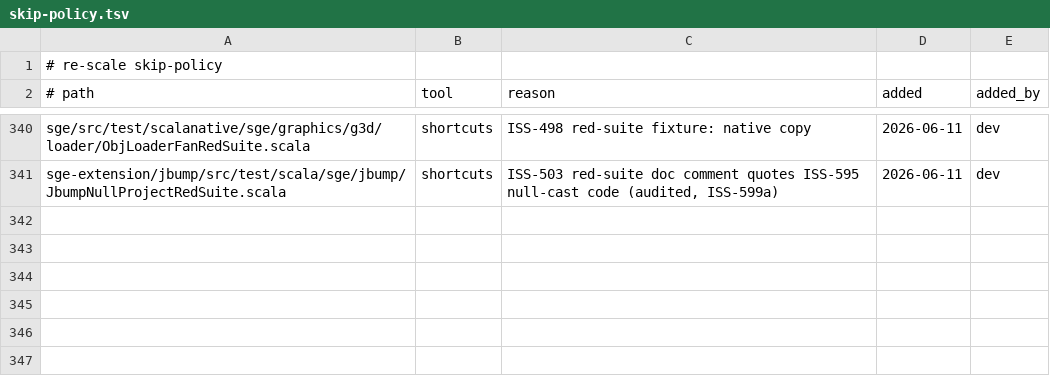
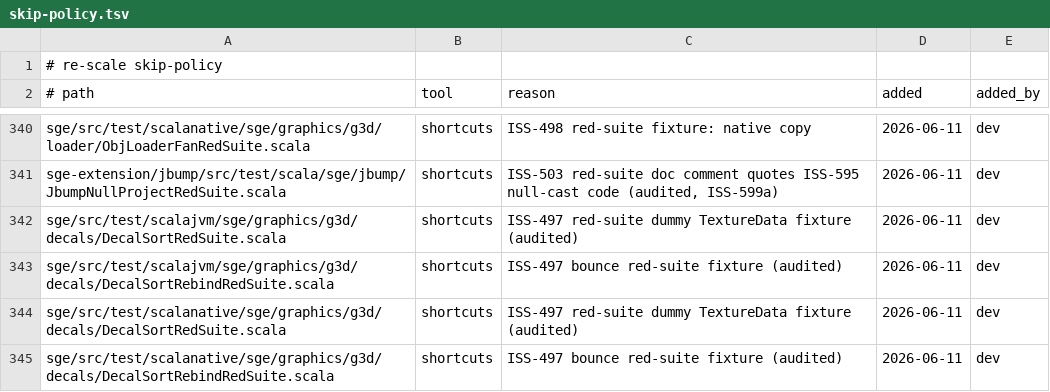
Before and after one commit to kubuszok/sge, a TSV file: .rescale/data/skip-policy.tsv, drawn as a sheet; only a part is shown, gaps mark what is left out; the diff names each change by its address in the sheet, - before the commit and + after, or states it on an @@ line.

Commit message:
scalafmt fixpoint for decal red suites; skip-policy entries (ISS-583 class post-merge)

```diff
--- a/.rescale/data/skip-policy.tsv
+++ b/.rescale/data/skip-policy.tsv
+row 342: sge/src/test/scalajvm/sge/graphics/g3d/decals/DecalSortRedSuite.scala | shortcuts | ISS-497 red-suite dummy TextureData fixture (audited) | 2026-06-11 | dev
+row 343: sge/src/test/scalajvm/sge/graphics/g3d/decals/DecalSortRebindRedSuite.scala | shortcuts | ISS-497 bounce red-suite fixture (audited) | 2026-06-11 | dev
+row 344: sge/src/test/scalanative/sge/graphics/g3d/decals/DecalSortRedSuite.scala | shortcuts | ISS-497 red-suite dummy TextureData fixture (audited) | 2026-06-11 | dev
+row 345: sge/src/test/scalanative/sge/graphics/g3d/decals/DecalSortRebindRedSuite.scala | shortcuts | ISS-497 bounce red-suite fixture (audited) | 2026-06-11 | dev
```
Also changed, not shown: .rescale/data/issues.tsv, 2 other files.
